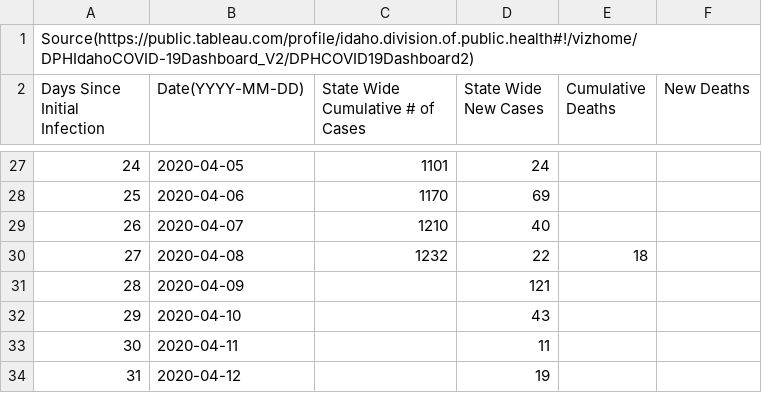
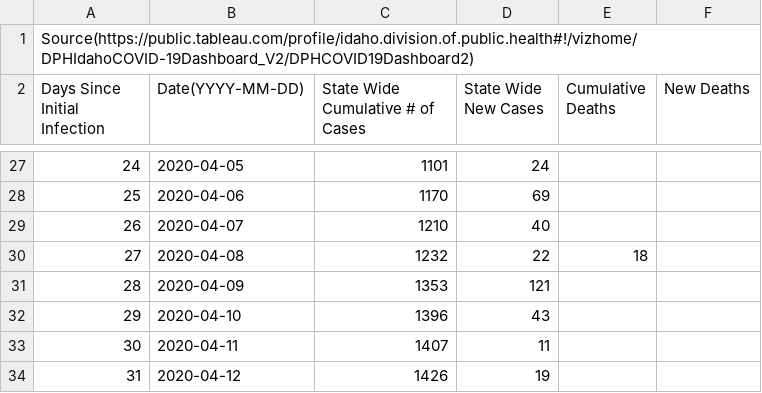
Before and after one commit to mse150s20/p2-kinetics, a CSV file: idaho_infections.csv, drawn as a sheet; only a part is shown, gaps mark what is left out.

Commit message:
added more data in idaho infections up to 4/12

```diff
--- a/idaho_infections.csv
+++ b/idaho_infections.csv
@@ -30,5 +30,5 @@ Days Since Initial Infection, Date(YYYY-MM-DD), State Wide Cumulative # of Cases
 27,2020-04-08,1232,22,18,
-28,2020-04-09,,121,,
-29,2020-04-10,,43,,
-30,2020-04-11,,11,,
-31,2020-04-12,,19,,
+28,2020-04-09,1353,121,,
+29,2020-04-10,1396,43,,
+30,2020-04-11,1407,11,,
+31,2020-04-12,1426,19,,
```
